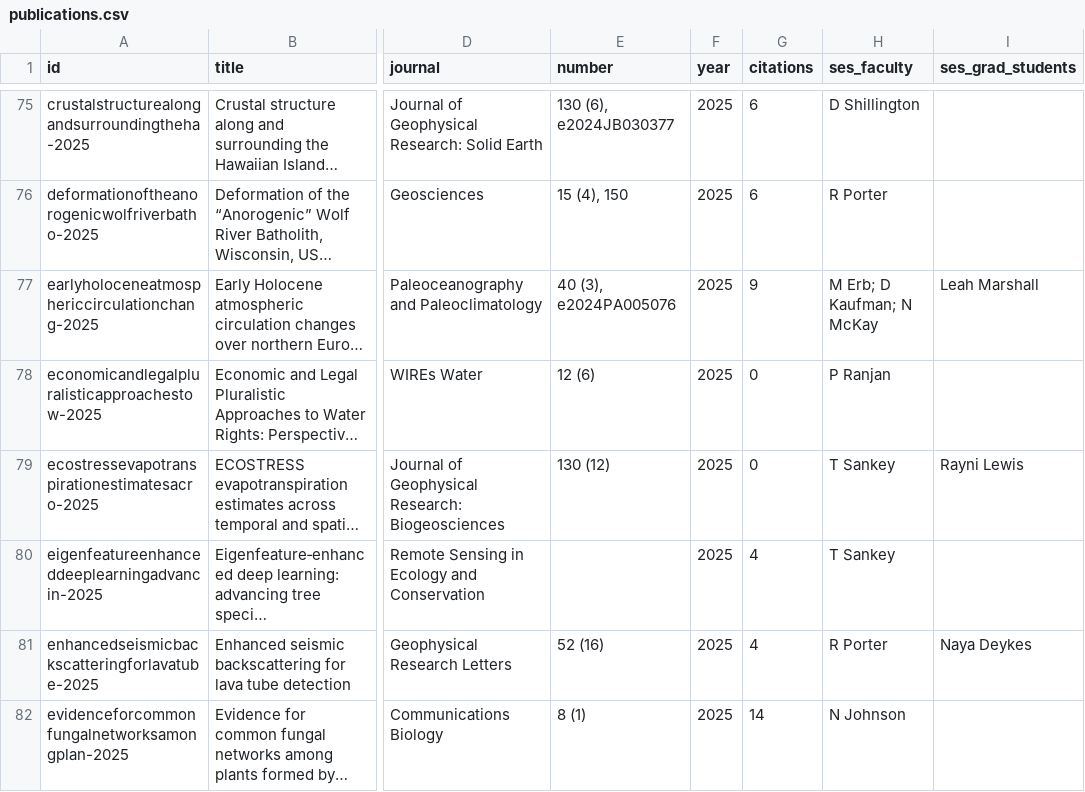
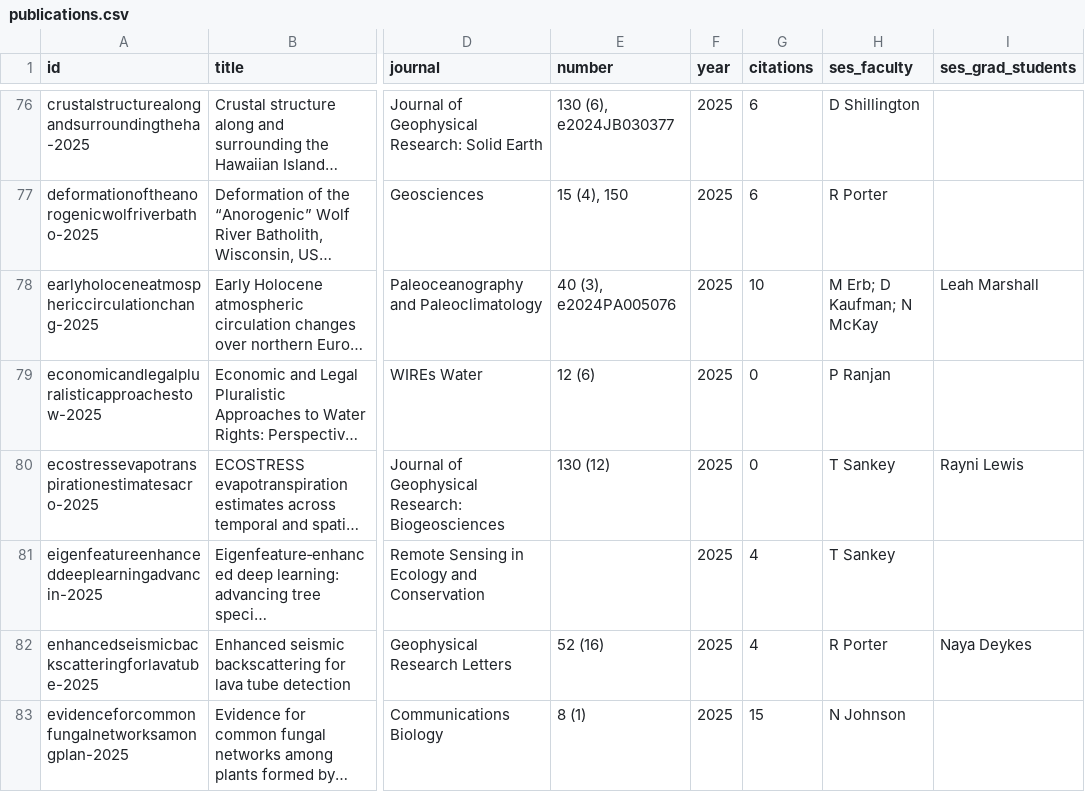
Before and after one commit to nau-ses-research/nau-ses-research.github.io, a CSV file: data/publications.csv, drawn as a sheet; only a part is shown, gaps mark what is left out; long unchanged cells end in …; addresses are those after the commit; the diff covers the shown part only; the diff names each change by its address in the sheet, - before the commit and + after, or states it on an @@ line.

Commit message:
Weekly publications update 2026-10-05 (#38)
* Weekly publications update 2026-10-05

* Remove a false grad-student match on the CO2 flux events paper

The matcher tagged both Matthew Miller and Max Miller on Scot M. Miller,
a co-author who is not an SES student, by pairing his middle initial
with their first. Tag cleared and row verified with a note, as
data/README.md prescribes for a corrected auto-match.

---------

Co-authored-by: Guy Clawdsen <guy@ses-nau.org>

```diff
--- a/data/publications.csv
+++ b/data/publications.csv
-G78 (citations): 9
+G78 (citations): 10
-G83 (citations): 14
+G83 (citations): 15
```
Also changed, not shown: 1 added row and 133 edited cells elsewhere in this file, data/deferred.csv.
